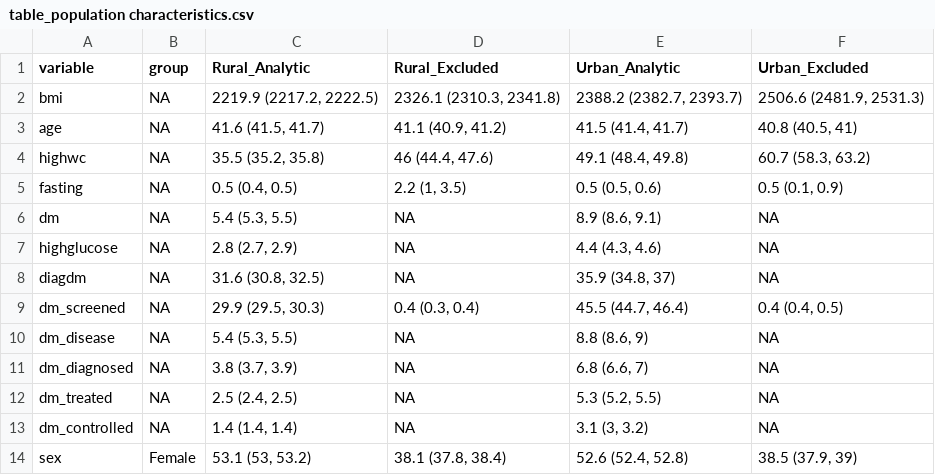
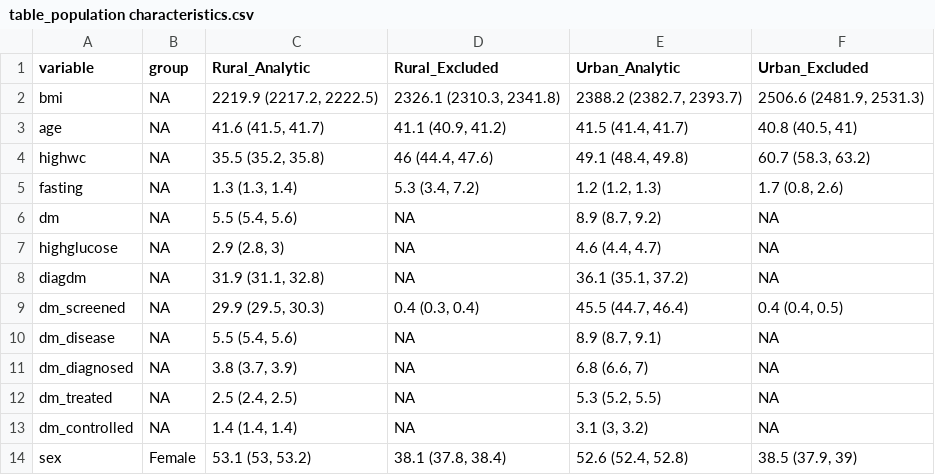
Before and after one commit to jvargh7/nfhs_cascade, a CSV file: paper/table_population characteristics.csv, drawn as a sheet; only a part is shown.

```diff
--- a/paper/table_population characteristics.csv
+++ b/paper/table_population characteristics.csv
@@ -4,8 +4,8 @@ age,NA,"41.6 (41.5, 41.7)","41.1 (40.9, 41.2)","41.5 (41.4, 41.7)","40.8 (40.5,
 highwc,NA,"35.5 (35.2, 35.8)","46 (44.4, 47.6)","49.1 (48.4, 49.8)","60.7 (58.3, 63.2)"
-fasting,NA,"0.5 (0.4, 0.5)","2.2 (1, 3.5)","0.5 (0.5, 0.6)","0.5 (0.1, 0.9)"
-dm,NA,"5.4 (5.3, 5.5)",NA,"8.9 (8.6, 9.1)",NA
-highglucose,NA,"2.8 (2.7, 2.9)",NA,"4.4 (4.3, 4.6)",NA
-diagdm,NA,"31.6 (30.8, 32.5)",NA,"35.9 (34.8, 37)",NA
+fasting,NA,"1.3 (1.3, 1.4)","5.3 (3.4, 7.2)","1.2 (1.2, 1.3)","1.7 (0.8, 2.6)"
+dm,NA,"5.5 (5.4, 5.6)",NA,"8.9 (8.7, 9.2)",NA
+highglucose,NA,"2.9 (2.8, 3)",NA,"4.6 (4.4, 4.7)",NA
+diagdm,NA,"31.9 (31.1, 32.8)",NA,"36.1 (35.1, 37.2)",NA
 dm_screened,NA,"29.9 (29.5, 30.3)","0.4 (0.3, 0.4)","45.5 (44.7, 46.4)","0.4 (0.4, 0.5)"
-dm_disease,NA,"5.4 (5.3, 5.5)",NA,"8.8 (8.6, 9)",NA
+dm_disease,NA,"5.5 (5.4, 5.6)",NA,"8.9 (8.7, 9.1)",NA
 dm_diagnosed,NA,"3.8 (3.7, 3.9)",NA,"6.8 (6.6, 7)",NA
```
Also changed, not shown: age_standardized/ncz01_age standardized national care cascade.csv, age_standardized/ncz06_age standardized district cascade.csv, 5 other files.
